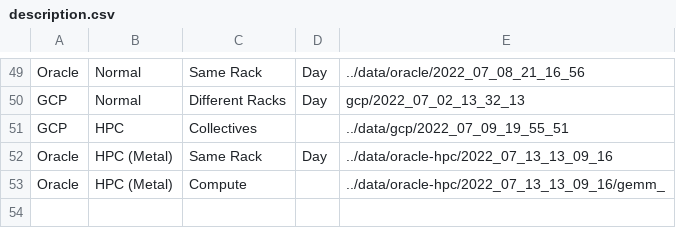
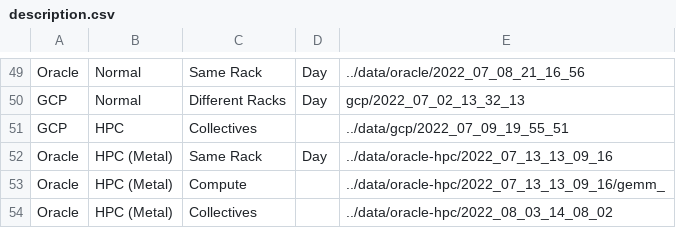
Before and after one commit to DanieleDeSensi/cloud_noise_data, a CSV file: description.csv, drawn as a sheet; only a part is shown, gaps mark what is left out; the diff names each change by its address in the sheet, - before the commit and + after, or states it on an @@ line.

```diff
--- a/description.csv
+++ b/description.csv
+row 54: Oracle | HPC (Metal) | Collectives |  | ../data/oracle-hpc/2022_08_03_14_08_02
```
